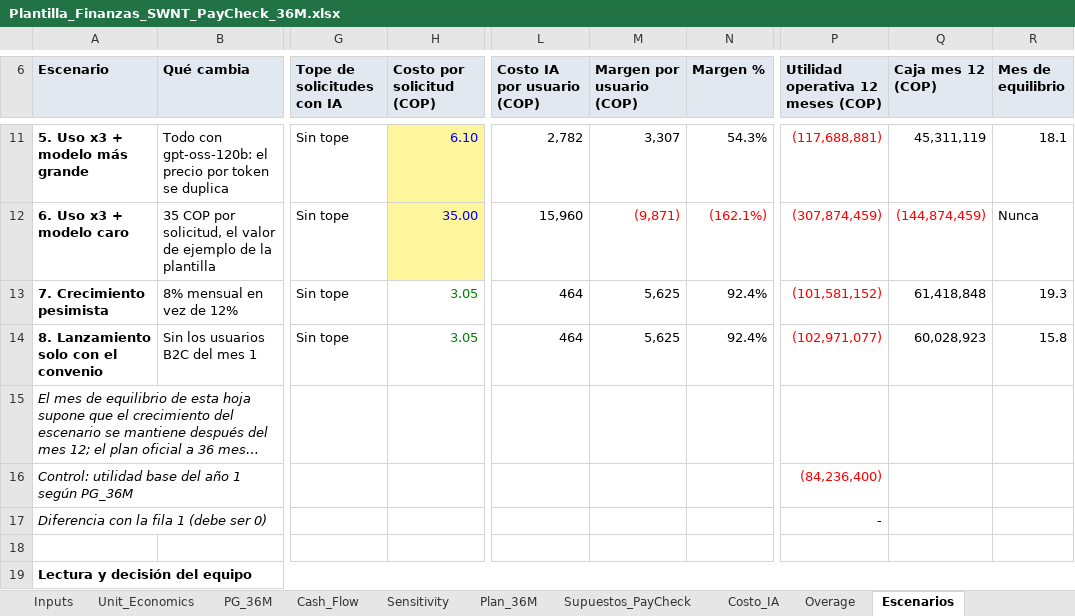
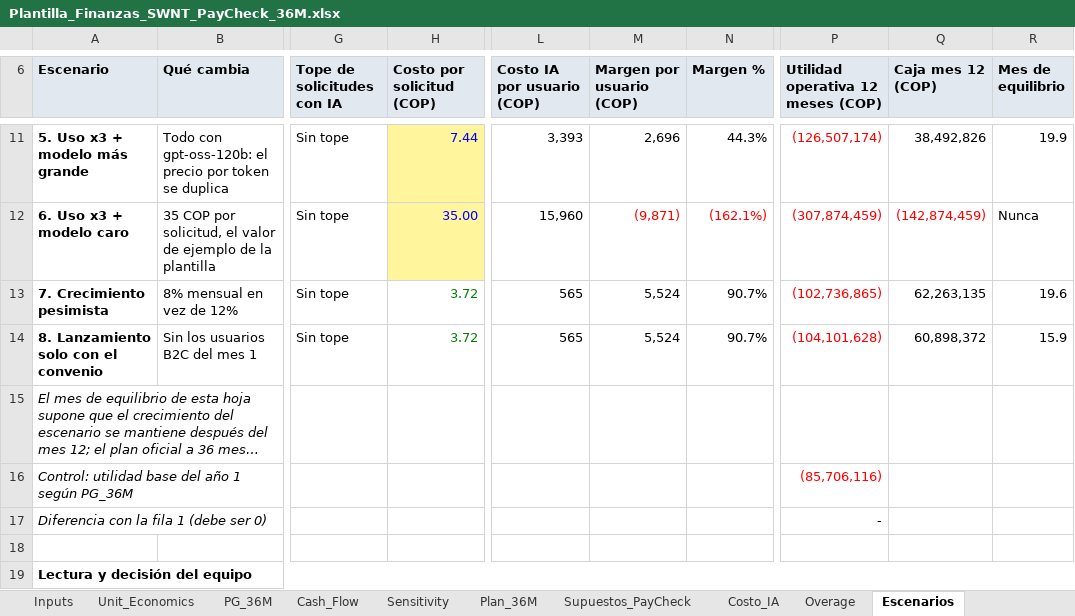
Before and after one commit to DiegoFernandoChavarroCastillo/pay_and_check, an Excel workbook: docs/negocio/Plantilla_Finanzas_SWNT_PayCheck_36M.xlsx, sheet Escenarios, drawn as a sheet; only a part is shown, gaps mark what is left out; long unchanged cells end in …; values as stored, in another font and other column widths than the file's, no borders; the diff covers the shown part only; the diff names each change by its address in the sheet, - before the commit and + after, or states it on an @@ line.

```diff
--- a/docs/negocio/Plantilla_Finanzas_SWNT_PayCheck_36M.xlsx (sheet Escenarios)
+++ b/docs/negocio/Plantilla_Finanzas_SWNT_PayCheck_36M.xlsx (sheet Escenarios)
-H11 (Costo por solicitud (COP)): 6.10
+H11 (Costo por solicitud (COP)): 7.44
-L11 (Costo IA por usuario (COP)): 2,782
+L11 (Costo IA por usuario (COP)): 3,393
-M11 (Margen por usuario (COP)): 3,307
+M11 (Margen por usuario (COP)): 2,696
-N11 (Margen %): 54.3%
+N11 (Margen %): 44.3%
-P11: (117,688,881)
+P11: (126,507,174)
-Q11 (Caja mes 12 (COP)): 45,311,119
+Q11 (Caja mes 12 (COP)): 38,492,826
-R11 (Mes de equilibrio): 18.1
+R11 (Mes de equilibrio): 19.9
-Q12 (Caja mes 12 (COP)): (144,874,459)
+Q12 (Caja mes 12 (COP)): (142,874,459)
-H13:H14 (Costo por solicitud (COP)): 3.05
+H13:H14 (Costo por solicitud (COP)): 3.72
-L13:L14 (Costo IA por usuario (COP)): 464
+L13:L14 (Costo IA por usuario (COP)): 565
-M13:M14 (Margen por usuario (COP)): 5,625
+M13:M14 (Margen por usuario (COP)): 5,524
-N13:N14 (Margen %): 92.4%
+N13:N14 (Margen %): 90.7%
-P13: (101,581,152)
+P13: (102,736,865)
-Q13 (Caja mes 12 (COP)): 61,418,848
+Q13 (Caja mes 12 (COP)): 62,263,135
-R13 (Mes de equilibrio): 19.3
+R13 (Mes de equilibrio): 19.6
-P14: (102,971,077)
+P14: (104,101,628)
-Q14 (Caja mes 12 (COP)): 60,028,923
+Q14 (Caja mes 12 (COP)): 60,898,372
-R14 (Mes de equilibrio): 15.8
+R14 (Mes de equilibrio): 15.9
-P16: (84,236,400)
+P16: (85,706,116)
```
Also changed, not shown: 29 edited cells elsewhere in this sheet, sheet Plan_36M, sheet Unit_Economics, sheet PG_36M, sheet Cash_Flow, sheet Supuestos_PayCheck, sheet Costo_IA, 5 more sheets, 1 other file.
